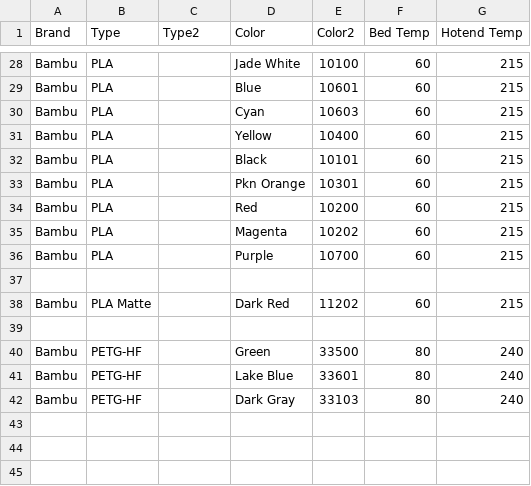
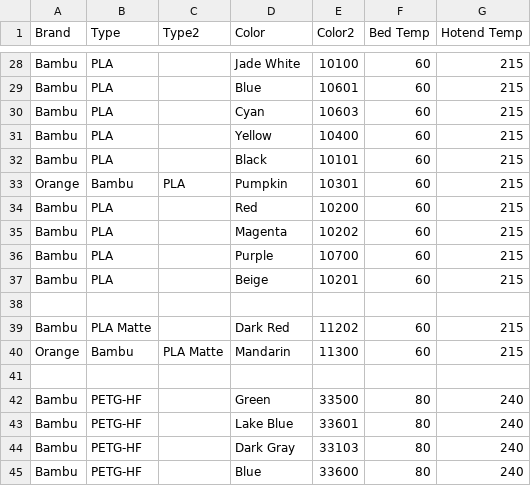
Before and after one commit to ppwaskie/filament_samples, a CSV file: samples.csv, drawn as a sheet; only a part is shown, gaps mark what is left out; removed rows and columns are numbered as before the commit, all else as after; the diff names each change by its address in the sheet, - before the commit and + after, or states it on an @@ line.

Commit message:
samples: modify some formatting for longer colors, add a few new ones

```diff
--- a/samples.csv
+++ b/samples.csv
-row 33: Bambu | PLA |  | Pkn Orange | 10301 | 60 | 215
+row 33: Orange | Bambu | PLA | Pumpkin | 10301 | 60 | 215
+row 37: Bambu | PLA |  | Beige | 10201 | 60 | 215
+row 40: Orange | Bambu | PLA Matte | Mandarin | 11300 | 60 | 215
+row 45: Bambu | PETG-HF |  | Blue | 33600 | 80 | 240
```
Also changed, not shown: 5 other files.
